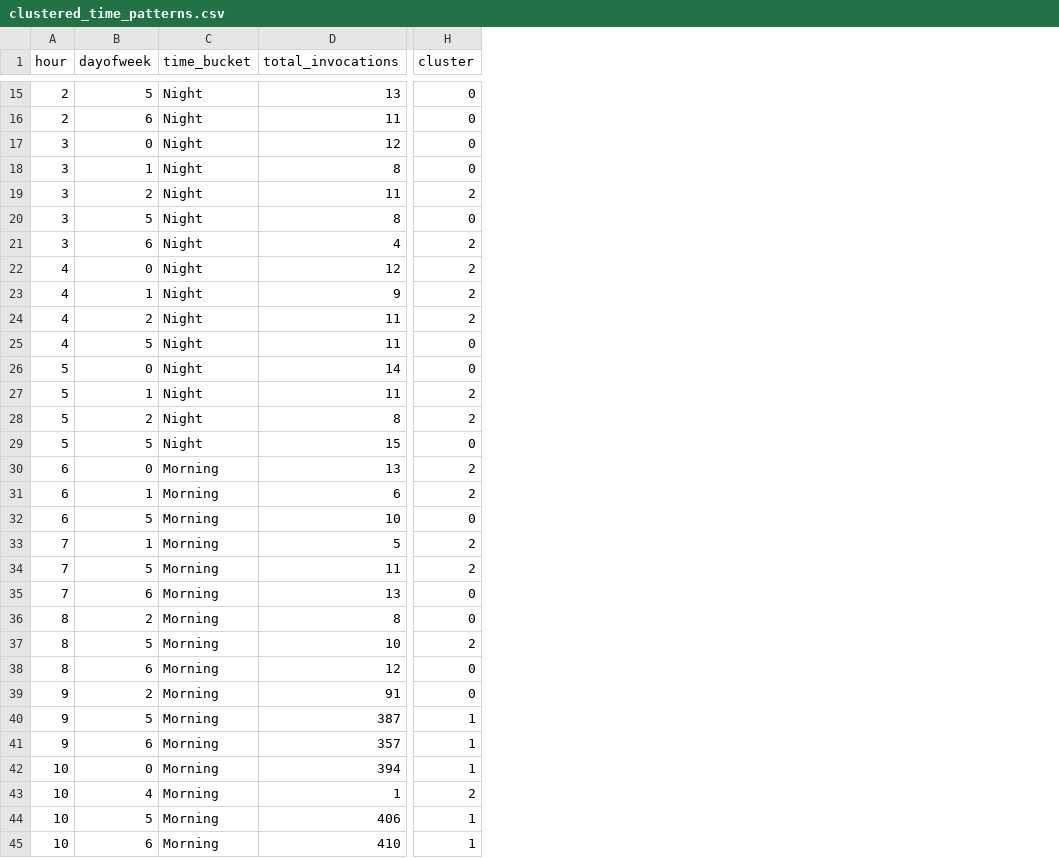
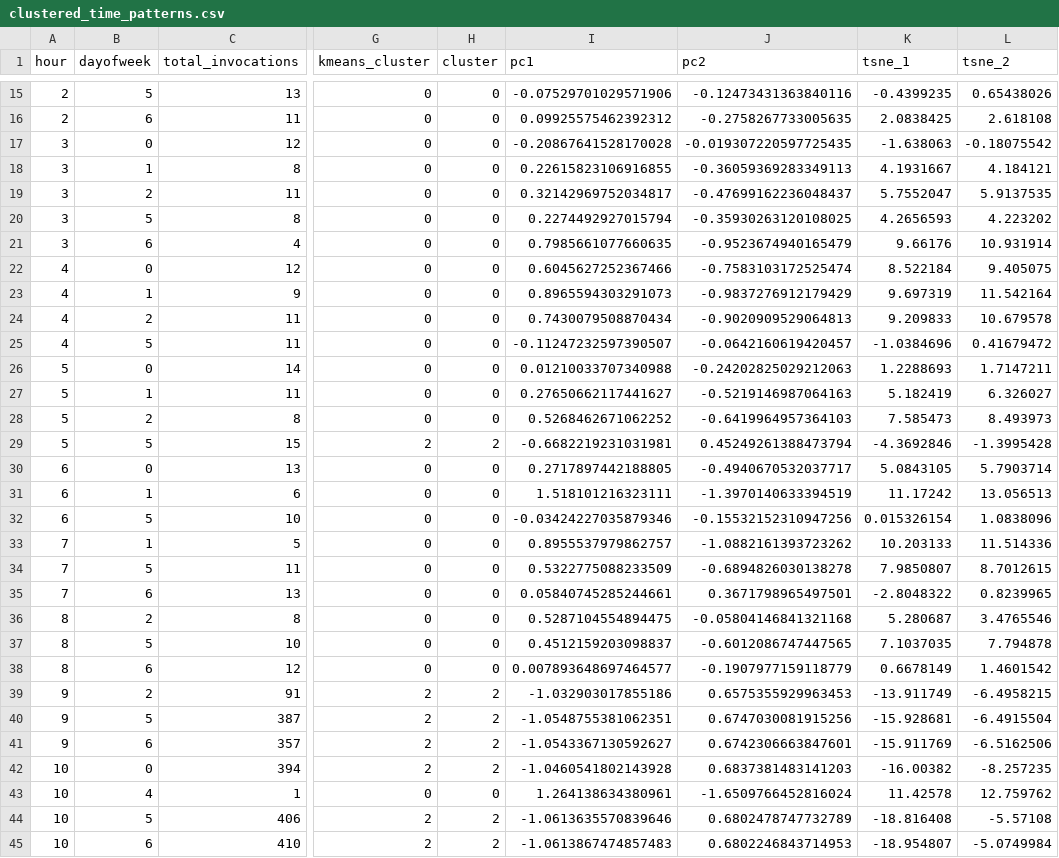
Before and after one commit to Tanzim09/coldstart-prewarm-ml, a CSV file: data/clustered_time_patterns.csv, drawn as a sheet; only a part is shown, gaps mark what is left out; removed rows and columns are numbered as before the commit, all else as after; the diff covers the shown part only; the diff names each change by its address in the sheet, - before the commit and + after, or states it on an @@ line.

```diff
--- a/data/clustered_time_patterns.csv
+++ b/data/clustered_time_patterns.csv
-column C (time_bucket), rows 15-45: Night | Night | Night | Night | Night | Night | Night | Night | Night | Night | Night | Night | Night | Night | Night | Morning | Morning | Morning | Morning | Morning | Morning | Morning | Morning | Morning | Morning | Morning | Morning | Morning | Morning | Morning | Morning
+column G (kmeans_cluster), rows 15-45: 0 | 0 | 0 | 0 | 0 | 0 | 0 | 0 | 0 | 0 | 0 | 0 | 0 | 0 | 2 | 0 | 0 | 0 | 0 | 0 | 0 | 0 | 0 | 0 | 2 | 2 | 2 | 2 | 0 | 2 | 2
+column I (pc1), rows 15-45: -0.07529701029571906 | 0.09925575462392312 | -0.20867641528170028 | 0.22615823106916855 | 0.32142969752034817 | 0.2274492927015794 | 0.7985661077660635 | 0.6045627252367466 | 0.8965594303291073 | 0.7430079508870434 | -0.11247232597390507 | 0.01210033707340988 | 0.27650662117441627 | 0.5268462671062252 | -0.6682219231031981 | 0.2717897442188805 | 1.518101216323111 | -0.03424227035879346 | 0.8955537979862757 | 0.5322775088233509 | 0.05840745285244661 | 0.5287104554894475 | 0.4512159203098837 | 0.007893648697464577 | -1.032903017855186 | -1.0548755381062351 | -1.0543367130592627 | -1.0460541802143928 | 1.264138634380961 | -1.0613635570839646 | -1.0613867474857483
+column J (pc2), rows 15-45: -0.12473431363840116 | -0.2758267733005635 | -0.019307220597725435 | -0.36059369283349113 | -0.47699162236048437 | -0.35930263120108025 | -0.9523674940165479 | -0.7583103172525474 | -0.9837276912179429 | -0.9020909529064813 | -0.0642160619420457 | -0.24202825029212063 | -0.5219146987064163 | -0.6419964957364103 | 0.45249261388473794 | -0.4940670532037717 | -1.3970140633394519 | -0.15532152310947256 | -1.0882161393723262 | -0.6894826030138278 | 0.3671798965497501 | -0.05804146841321168 | -0.6012086747447565 | -0.1907977159118779 | 0.6575355929963453 | 0.6747030081915256 | 0.6742306663847601 | 0.6837381483141203 | -1.6509766452816024 | 0.6802478747732789 | 0.6802246843714953
+column K (tsne_1), rows 15-45: -0.4399235 | 2.0838425 | -1.638063 | 4.1931667 | 5.7552047 | 4.2656593 | 9.66176 | 8.522184 | 9.697319 | 9.209833 | -1.0384696 | 1.2288693 | 5.182419 | 7.585473 | -4.3692846 | 5.0843105 | 11.17242 | 0.015326154 | 10.203133 | 7.9850807 | -2.8048322 | 5.280687 | 7.1037035 | 0.6678149 | -13.911749 | -15.928681 | -15.911769 | -16.00382 | 11.42578 | -18.816408 | -18.954807
+column L (tsne_2), rows 15-45: 0.65438026 | 2.618108 | -0.18075542 | 4.184121 | 5.9137535 | 4.223202 | 10.931914 | 9.405075 | 11.542164 | 10.679578 | 0.41679472 | 1.7147211 | 6.326027 | 8.493973 | -1.3995428 | 5.7903714 | 13.056513 | 1.0838096 | 11.514336 | 8.7012615 | 0.8239965 | 3.4765546 | 7.794878 | 1.4601542 | -6.4958215 | -6.4915504 | -6.5162506 | -8.257235 | 12.759762 | -5.57108 | -5.0749984
-H19 (cluster): 2
+H19 (cluster): 0
-H21:H24 (cluster): 2
+H21:H24 (cluster): 0
-H27:H28 (cluster): 2
+H27:H28 (cluster): 0
-H29 (cluster): 0
+H29 (cluster): 2
-H30:H31 (cluster): 2
+H30:H31 (cluster): 0
-H33:H34 (cluster): 2
+H33:H34 (cluster): 0
-H37 (cluster): 2
+H37 (cluster): 0
-H39 (cluster): 0
+H39 (cluster): 2
-H40:H42 (cluster): 1
+H40:H42 (cluster): 2
-H43 (cluster): 2
+H43 (cluster): 0
-H44:H45 (cluster): 1
+H44:H45 (cluster): 2
```
Also changed, not shown: 45 edited cells elsewhere in this file, 9 other files.
